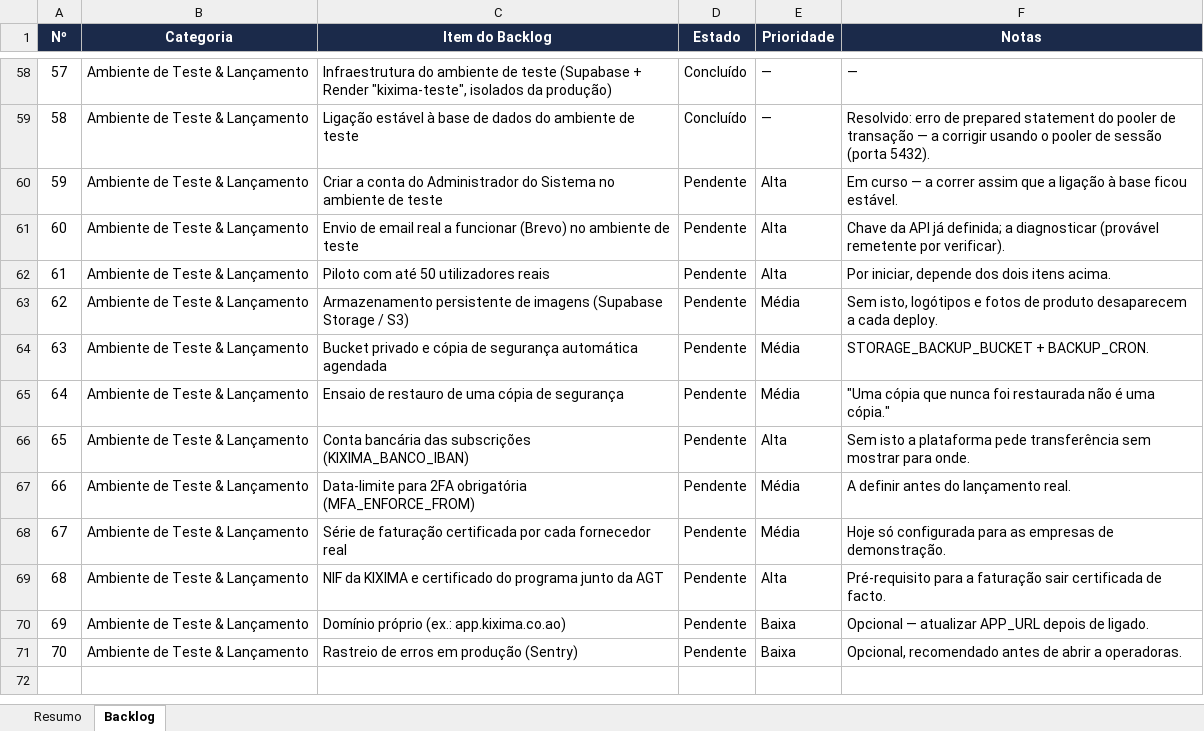
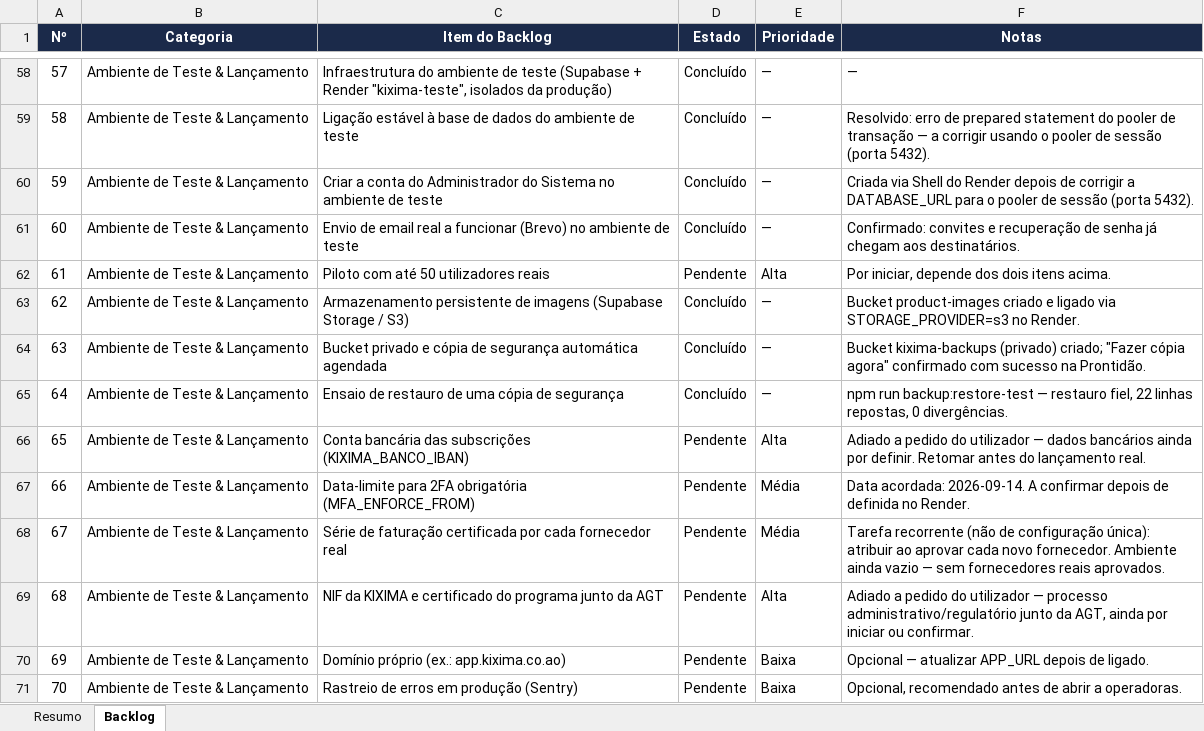
Before and after one commit to tocemedo-cpu/Kixima, an Excel workbook: Product_Backlog_KIXIMA.xlsx, sheet Backlog, drawn as a sheet; only a part is shown, gaps mark what is left out; values as stored, in another font and other column widths than the file's, no borders; conditional formats and table styles not drawn; the diff names each change by its address in the sheet, - before the commit and + after, or states it on an @@ line.

```diff
--- a/Product_Backlog_KIXIMA.xlsx (sheet Backlog)
+++ b/Product_Backlog_KIXIMA.xlsx (sheet Backlog)
-D60:D61 (Estado): Pendente
+D60:D61 (Estado): Concluído
-E60:E61 (Prioridade): Alta
+E60:E61 (Prioridade): —
-F60 (Notas): Em curso — a correr assim que a ligação à base ficou estável.
+F60 (Notas): Criada via Shell do Render depois de corrigir a DATABASE_URL para o pooler de sessão (porta 5432).
-F61 (Notas): Chave da API já definida; a diagnosticar (provável remetente por verificar).
+F61 (Notas): Confirmado: convites e recuperação de senha já chegam aos destinatários.
-D63:D65 (Estado): Pendente
+D63:D65 (Estado): Concluído
-E63:E65 (Prioridade): Média
+E63:E65 (Prioridade): —
-F63 (Notas): Sem isto, logótipos e fotos de produto desaparecem a cada deploy.
+F63 (Notas): Bucket product-images criado e ligado via STORAGE_PROVIDER=s3 no Render.
-F64 (Notas): STORAGE_BACKUP_BUCKET + BACKUP_CRON.
+F64 (Notas): Bucket kixima-backups (privado) criado; "Fazer cópia agora" confirmado com sucesso na Prontidão.
-F65 (Notas): "Uma cópia que nunca foi restaurada não é uma cópia."
+F65 (Notas): npm run backup:restore-test — restauro fiel, 22 linhas repostas, 0 divergências.
-F66 (Notas): Sem isto a plataforma pede transferência sem mostrar para onde.
+F66 (Notas): Adiado a pedido do utilizador — dados bancários ainda por definir. Retomar antes do lançamento real.
-F67 (Notas): A definir antes do lançamento real.
+F67 (Notas): Data acordada: 2026-09-14. A confirmar depois de definida no Render.
-F68 (Notas): Hoje só configurada para as empresas de demonstração.
+F68 (Notas): Tarefa recorrente (não de configuração única): atribuir ao aprovar cada novo fornecedor. Ambiente ainda vazio — sem fornecedores reais aprovados.
-F69 (Notas): Pré-requisito para a faturação sair certificada de facto.
+F69 (Notas): Adiado a pedido do utilizador — processo administrativo/regulatório junto da AGT, ainda por iniciar ou confirmar.
```
